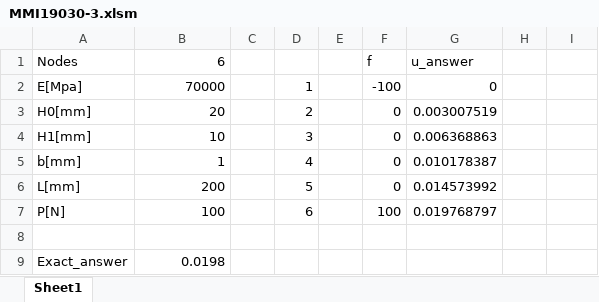
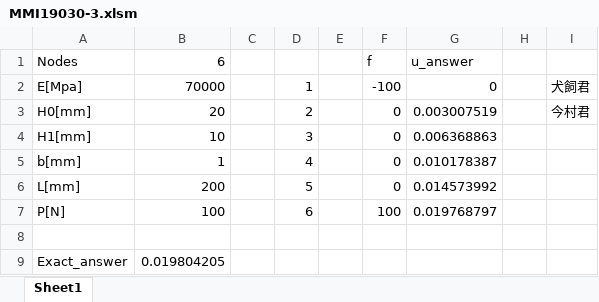
Before and after one commit to tkdoon/keisankougakuA, an Excel workbook: 3/MMI19030-3.xlsm, sheet Sheet1, drawn as a sheet; values as stored, in another font and other column widths than the file's, no borders; charts and pictures not drawn; the diff names each change by its address in the sheet, - before the commit and + after, or states it on an @@ line.

```diff
--- a/3/MMI19030-3.xlsm (sheet Sheet1)
+++ b/3/MMI19030-3.xlsm (sheet Sheet1)
-I2: (empty)
+I2: 犬飼君
-I3: (empty)
+I3: 今村君
-B9 (6): 0.0198
+B9 (6): 0.019804205
```
Also changed, not shown: charts or pictures, 3a/MMI19030-3a.xlsm, 4/MMI19030-4.xlsm, 13 other files.
